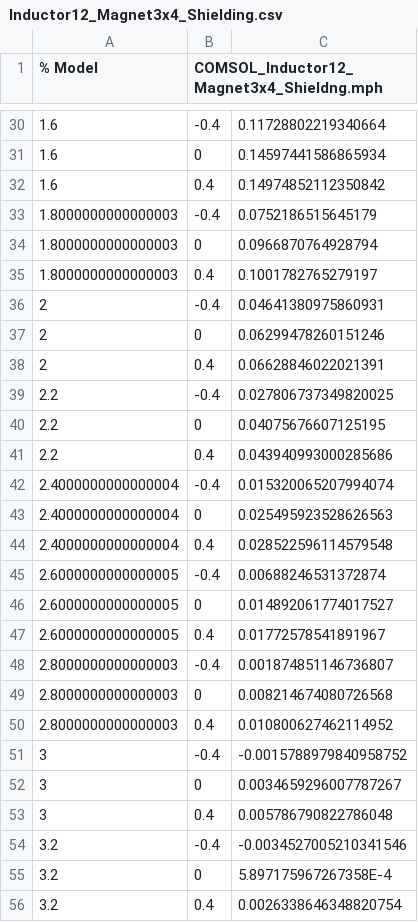
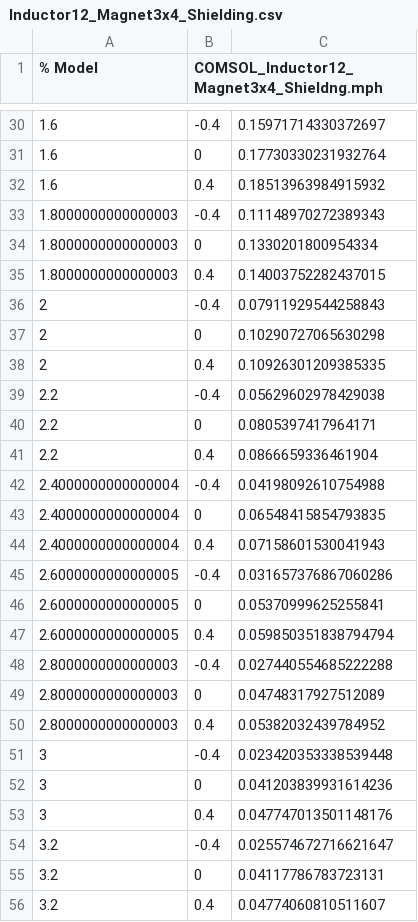
Before and after one commit to dusting28/Project_LightOrchestrated, a CSV file: EM_Modeling/COMSOL/COMSOL_Data/Inductor12_Magnet3x4_Shielding.csv, drawn as a sheet; only a part is shown, gaps mark what is left out; the diff covers the shown part only.

```diff
--- a/EM_Modeling/COMSOL/COMSOL_Data/Inductor12_Magnet3x4_Shielding.csv
+++ b/EM_Modeling/COMSOL/COMSOL_Data/Inductor12_Magnet3x4_Shielding.csv
@@ -30,27 +30,27 @@
-1.6,-0.4,0.11728802219340664
-1.6,0,0.14597441586865934
-1.6,0.4,0.14974852112350842
-1.8000000000000003,-0.4,0.0752186515645179
-1.8000000000000003,0,0.0966870764928794
-1.8000000000000003,0.4,0.1001782765279197
-2,-0.4,0.04641380975860931
-2,0,0.06299478260151246
-2,0.4,0.06628846022021391
-2.2,-0.4,0.027806737349820025
-2.2,0,0.04075676607125195
-2.2,0.4,0.043940993000285686
-2.4000000000000004,-0.4,0.015320065207994074
-2.4000000000000004,0,0.025495923528626563
-2.4000000000000004,0.4,0.028522596114579548
-2.6000000000000005,-0.4,0.00688246531372874
-2.6000000000000005,0,0.014892061774017527
-2.6000000000000005,0.4,0.01772578541891967
-2.8000000000000003,-0.4,0.001874851146736807
-2.8000000000000003,0,0.008214674080726568
-2.8000000000000003,0.4,0.010800627462114952
-3,-0.4,-0.0015788979840958752
-3,0,0.0034659296007787267
-3,0.4,0.005786790822786048
-3.2,-0.4,-0.0034527005210341546
-3.2,0,5.897175967267358E-4
-3.2,0.4,0.0026338646348820754
+1.6,-0.4,0.15971714330372697
+1.6,0,0.17730330231932764
+1.6,0.4,0.18513963984915932
+1.8000000000000003,-0.4,0.11148970272389343
+1.8000000000000003,0,0.1330201800954334
+1.8000000000000003,0.4,0.14003752282437015
+2,-0.4,0.07911929544258843
+2,0,0.10290727065630298
+2,0.4,0.10926301209385335
+2.2,-0.4,0.05629602978429038
+2.2,0,0.0805397417964171
+2.2,0.4,0.0866659336461904
+2.4000000000000004,-0.4,0.04198092610754988
+2.4000000000000004,0,0.06548415854793835
+2.4000000000000004,0.4,0.07158601530041943
+2.6000000000000005,-0.4,0.031657376867060286
+2.6000000000000005,0,0.05370999625255841
+2.6000000000000005,0.4,0.059850351838794794
+2.8000000000000003,-0.4,0.027440554685222288
+2.8000000000000003,0,0.04748317927512089
+2.8000000000000003,0.4,0.05382032439784952
+3,-0.4,0.023420353338539448
+3,0,0.041203839931614236
+3,0.4,0.047747013501148176
+3.2,-0.4,0.025574672716621647
+3.2,0,0.04117786783723131
+3.2,0.4,0.04774060810511607
```
Also changed, not shown: 52 edited cells elsewhere in this file, 32 other files.
